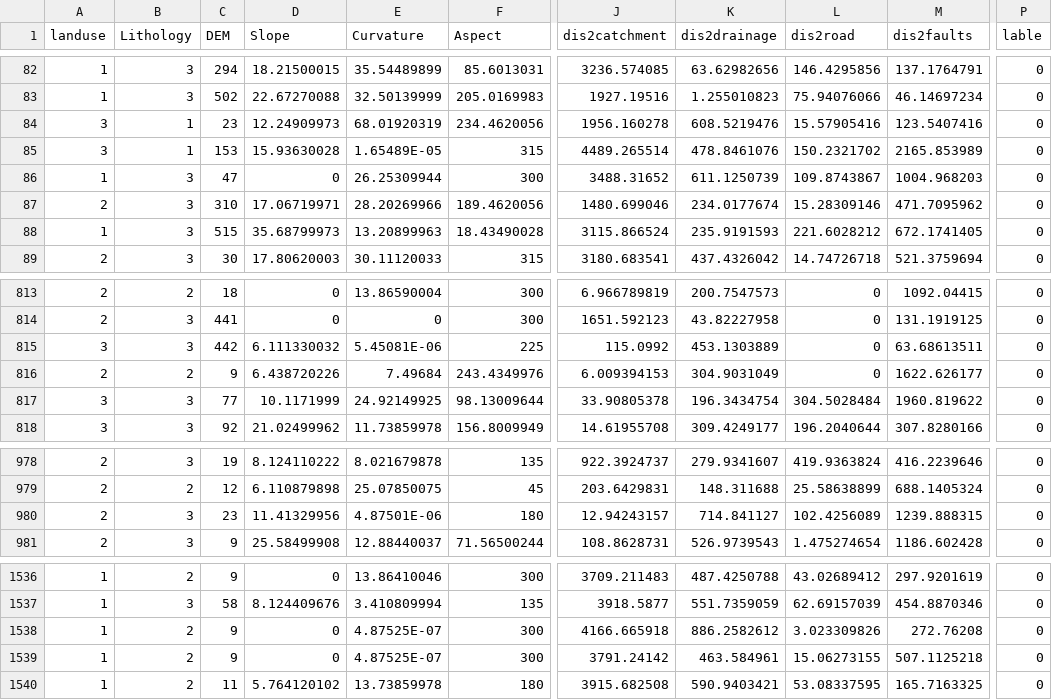
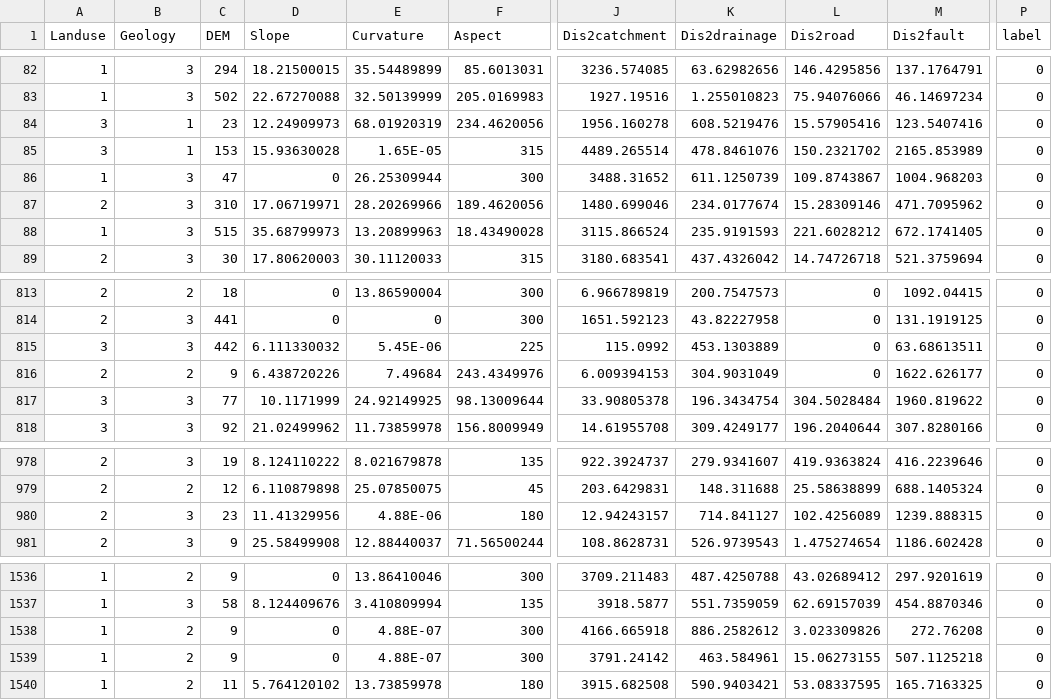
Before and after one commit to CLi-de/D_LSM, a CSV file: data_src/n_samples.csv, drawn as a sheet; only a part is shown, gaps mark what is left out; the diff names each change by its address in the sheet, - before the commit and + after, or states it on an @@ line.

```diff
--- a/data_src/n_samples.csv
+++ b/data_src/n_samples.csv
-A1: landuse
+A1: Landuse
-B1: Lithology
+B1: Geology
-J1: dis2catchment
+J1: Dis2catchment
-K1: dis2drainage
+K1: Dis2drainage
-L1: dis2road
+L1: Dis2road
-M1: dis2faults
+M1: Dis2fault
-P1: lable
+P1: label
-E85 (Curvature): 1.65489E-05
+E85 (Curvature): 1.65E-05
-E815 (Curvature): 5.45081E-06
+E815 (Curvature): 5.45E-06
-E980 (Curvature): 4.87501E-06
+E980 (Curvature): 4.88E-06
-E1538:E1539 (Curvature): 4.87525E-07
+E1538:E1539 (Curvature): 4.88E-07
```
Also changed, not shown: data_src/p_samples.csv, 3 other files.
